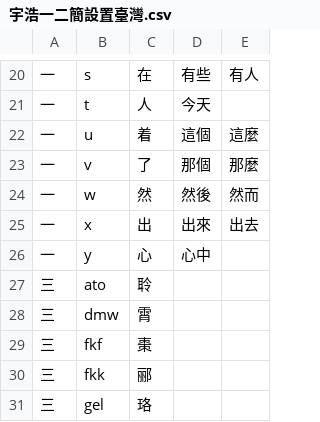
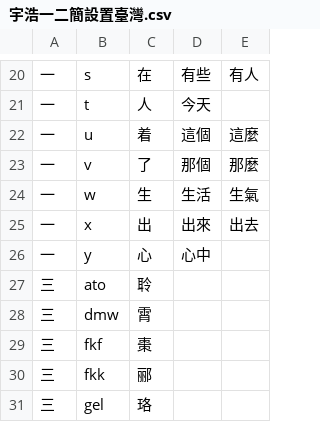
Before and after one commit to forFudan/yuhao, a CSV file: beta/generator/宇浩一二簡設置臺灣.csv, drawn as a sheet; only a part is shown, gaps mark what is left out.

Commit message:
Update 宇浩一二簡設置臺灣.csv
個人直覺「生」比「然」用得多，建議設為一簡。同時選取高頻詞「生活」「生氣」為二三選

```diff
--- a/beta/generator/宇浩一二簡設置臺灣.csv
+++ b/beta/generator/宇浩一二簡設置臺灣.csv
@@ -23,3 +23,3 @@
 一,v,了,那個,那麼
-一,w,然,然後,然而
+一,w,生,生活,生氣
 一,x,出,出來,出去
```
